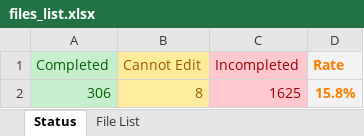
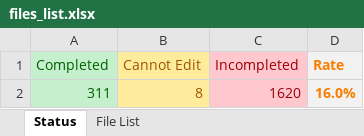
Before and after one commit to Akagiyoukai/KanColle-Traditional-Chinese-Patch, an Excel workbook: files_list.xlsx, sheet Status, drawn as a sheet; values as stored, in another font and other column widths than the file's, no borders; removed rows and columns are numbered as before the commit, all else as after; the diff names each change by its address in the sheet, - before the commit and + after, or states it on an @@ line.

```diff
--- a/files_list.xlsx (sheet Status)
+++ b/files_list.xlsx (sheet Status)
-row 2: 306 | 8 | 1625 | 15.8%
+row 2: 311 | 8 | 1620 | 16.0%
```
Also changed, not shown: sheet File List, 12 other files.
